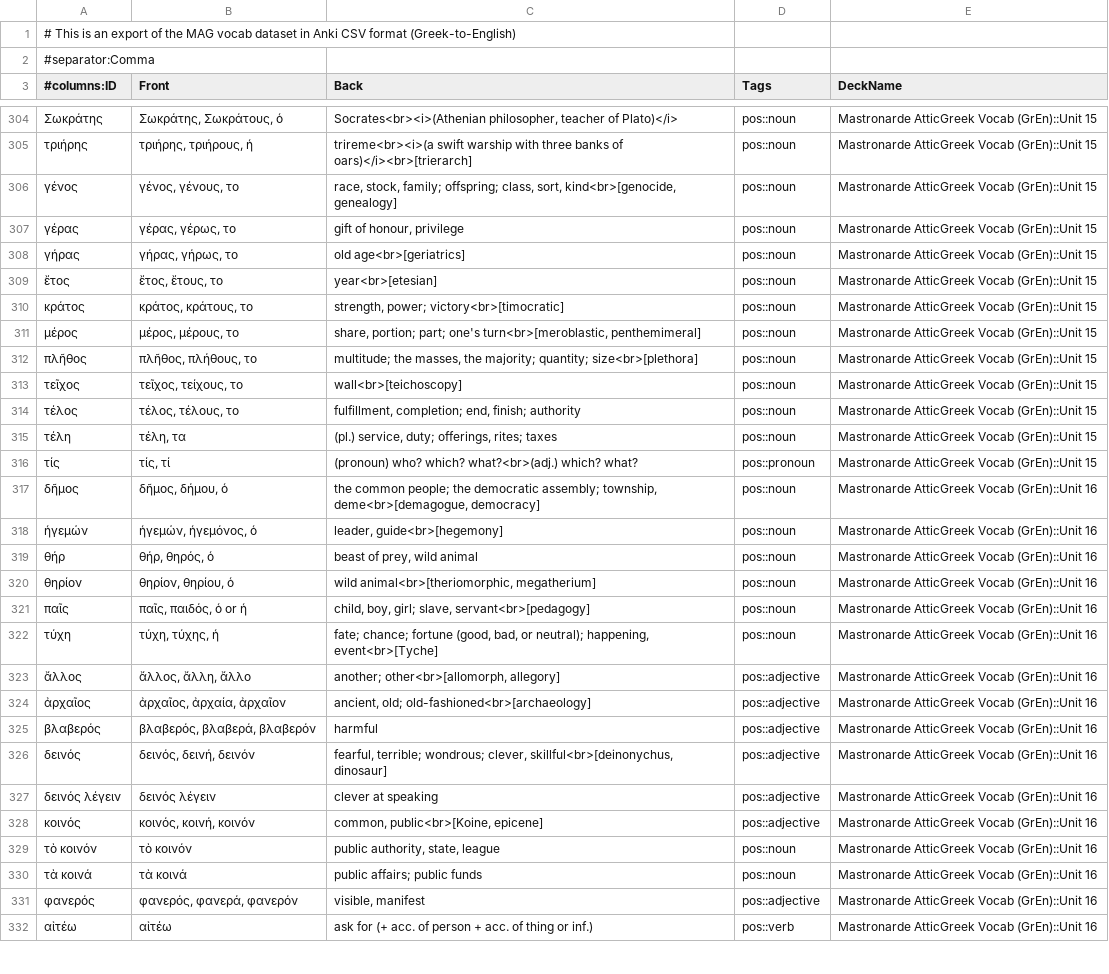
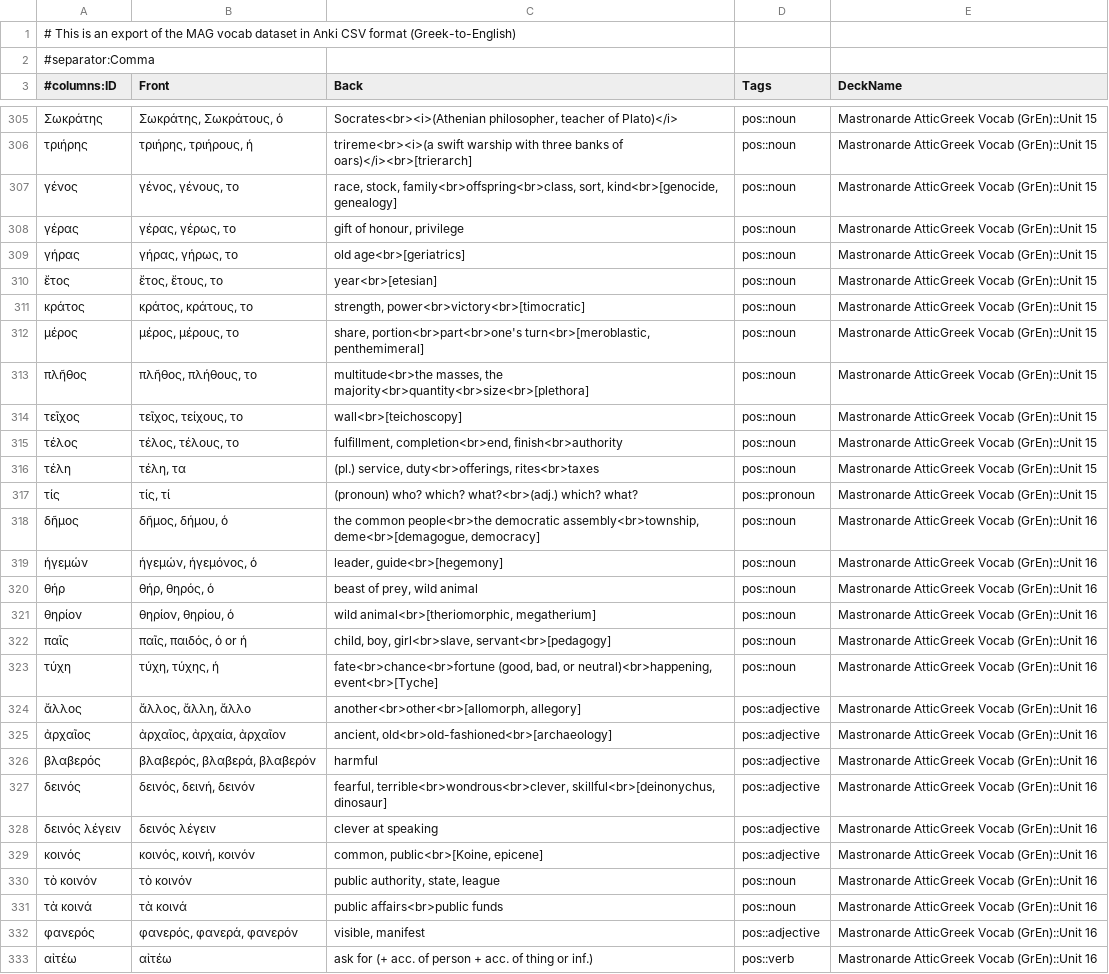
Before and after one commit to gavincarr/mag, a CSV file: vocabGrEn.csv, drawn as a sheet; only a part is shown, gaps mark what is left out; the diff covers the shown part only.

```diff
--- a/vocabGrEn.csv
+++ b/vocabGrEn.csv
@@ -305,3 +306,3 @@
 τριήρης,"τριήρης, τριήρους, ἡ",trireme<br><i>(a swift warship with three banks of oars)</i><br>[trierarch],pos::noun,Mastronarde AtticGreek Vocab (GrEn)::Unit 15
-γένος,"γένος, γένους, το","race, stock, family; offspring; class, sort, kind<br>[genocide, genealogy]",pos::noun,Mastronarde AtticGreek Vocab (GrEn)::Unit 15
+γένος,"γένος, γένους, το","race, stock, family<br>offspring<br>class, sort, kind<br>[genocide, genealogy]",pos::noun,Mastronarde AtticGreek Vocab (GrEn)::Unit 15
 γέρας,"γέρας, γέρως, το","gift of honour, privilege",pos::noun,Mastronarde AtticGreek Vocab (GrEn)::Unit 15
@@ -309,10 +310,10 @@
 ἔτος,"ἔτος, ἔτους, το",year<br>[etesian],pos::noun,Mastronarde AtticGreek Vocab (GrEn)::Unit 15
-κράτος,"κράτος, κράτους, το","strength, power; victory<br>[timocratic]",pos::noun,Mastronarde AtticGreek Vocab (GrEn)::Unit 15
-μέρος,"μέρος, μέρους, το","share, portion; part; one's turn<br>[meroblastic, penthemimeral]",pos::noun,Mastronarde AtticGreek Vocab (GrEn)::Unit 15
-πλῆθος,"πλῆθος, πλήθους, το","multitude; the masses, the majority; quantity; size<br>[plethora]",pos::noun,Mastronarde AtticGreek Vocab (GrEn)::Unit 15
+κράτος,"κράτος, κράτους, το","strength, power<br>victory<br>[timocratic]",pos::noun,Mastronarde AtticGreek Vocab (GrEn)::Unit 15
+μέρος,"μέρος, μέρους, το","share, portion<br>part<br>one's turn<br>[meroblastic, penthemimeral]",pos::noun,Mastronarde AtticGreek Vocab (GrEn)::Unit 15
+πλῆθος,"πλῆθος, πλήθους, το","multitude<br>the masses, the majority<br>quantity<br>size<br>[plethora]",pos::noun,Mastronarde AtticGreek Vocab (GrEn)::Unit 15
 τεῖχος,"τεῖχος, τείχους, το",wall<br>[teichoscopy],pos::noun,Mastronarde AtticGreek Vocab (GrEn)::Unit 15
-τέλος,"τέλος, τέλους, το","fulfillment, completion; end, finish; authority",pos::noun,Mastronarde AtticGreek Vocab (GrEn)::Unit 15
-τέλη,"τέλη, τα","(pl.) service, duty; offerings, rites; taxes",pos::noun,Mastronarde AtticGreek Vocab (GrEn)::Unit 15
+τέλος,"τέλος, τέλους, το","fulfillment, completion<br>end, finish<br>authority",pos::noun,Mastronarde AtticGreek Vocab (GrEn)::Unit 15
+τέλη,"τέλη, τα","(pl.) service, duty<br>offerings, rites<br>taxes",pos::noun,Mastronarde AtticGreek Vocab (GrEn)::Unit 15
 τίς,"τίς, τί",(pronoun) who? which? what?<br>(adj.) which? what?,pos::pronoun,Mastronarde AtticGreek Vocab (GrEn)::Unit 15
-δῆμος,"δῆμος, δήμου, ὁ","the common people; the democratic assembly; township, deme<br>[demagogue, democracy]",pos::noun,Mastronarde AtticGreek Vocab (GrEn)::Unit 16
+δῆμος,"δῆμος, δήμου, ὁ","the common people<br>the democratic assembly<br>township, deme<br>[demagogue, democracy]",pos::noun,Mastronarde AtticGreek Vocab (GrEn)::Unit 16
 ἡγεμών,"ἡγεμών, ἡγεμόνος, ὁ","leader, guide<br>[hegemony]",pos::noun,Mastronarde AtticGreek Vocab (GrEn)::Unit 16
@@ -320,8 +321,8 @@
 θηρίον,"θηρίον, θηρίου, ὁ","wild animal<br>[theriomorphic, megatherium]",pos::noun,Mastronarde AtticGreek Vocab (GrEn)::Unit 16
-παῖς,"παῖς, παιδός, ὁ or ἡ","child, boy, girl; slave, servant<br>[pedagogy]",pos::noun,Mastronarde AtticGreek Vocab (GrEn)::Unit 16
-τύχη,"τύχη, τύχης, ἡ","fate; chance; fortune (good, bad, or neutral); happening, event<br>[Tyche]",pos::noun,Mastronarde AtticGreek Vocab (GrEn)::Unit 16
-ἄλλος,"ἄλλος, ἄλλη, ἄλλο","another; other<br>[allomorph, allegory]",pos::adjective,Mastronarde AtticGreek Vocab (GrEn)::Unit 16
-ἀρχαῖος,"ἀρχαῖος, ἀρχαία, ἀρχαῖον","ancient, old; old-fashioned<br>[archaeology]",pos::adjective,Mastronarde AtticGreek Vocab (GrEn)::Unit 16
+παῖς,"παῖς, παιδός, ὁ or ἡ","child, boy, girl<br>slave, servant<br>[pedagogy]",pos::noun,Mastronarde AtticGreek Vocab (GrEn)::Unit 16
+τύχη,"τύχη, τύχης, ἡ","fate<br>chance<br>fortune (good, bad, or neutral)<br>happening, event<br>[Tyche]",pos::noun,Mastronarde AtticGreek Vocab (GrEn)::Unit 16
+ἄλλος,"ἄλλος, ἄλλη, ἄλλο","another<br>other<br>[allomorph, allegory]",pos::adjective,Mastronarde AtticGreek Vocab (GrEn)::Unit 16
+ἀρχαῖος,"ἀρχαῖος, ἀρχαία, ἀρχαῖον","ancient, old<br>old-fashioned<br>[archaeology]",pos::adjective,Mastronarde AtticGreek Vocab (GrEn)::Unit 16
 βλαβερός,"βλαβερός, βλαβερά, βλαβερόν",harmful,pos::adjective,Mastronarde AtticGreek Vocab (GrEn)::Unit 16
-δεινός,"δεινός, δεινή, δεινόν","fearful, terrible; wondrous; clever, skillful<br>[deinonychus, dinosaur]",pos::adjective,Mastronarde AtticGreek Vocab (GrEn)::Unit 16
+δεινός,"δεινός, δεινή, δεινόν","fearful, terrible<br>wondrous<br>clever, skillful<br>[deinonychus, dinosaur]",pos::adjective,Mastronarde AtticGreek Vocab (GrEn)::Unit 16
 δεινός λέγειν,δεινός λέγειν,clever at speaking,pos::adjective,Mastronarde AtticGreek Vocab (GrEn)::Unit 16
@@ -329,3 +330,3 @@
 τὸ κοινόν,τὸ κοινόν,"public authority, state, league",pos::noun,Mastronarde AtticGreek Vocab (GrEn)::Unit 16
-τὰ κοινά,τὰ κοινά,public affairs; public funds,pos::noun,Mastronarde AtticGreek Vocab (GrEn)::Unit 16
+τὰ κοινά,τὰ κοινά,public affairs<br>public funds,pos::noun,Mastronarde AtticGreek Vocab (GrEn)::Unit 16
 φανερός,"φανερός, φανερά, φανερόν","visible, manifest",pos::adjective,Mastronarde AtticGreek Vocab (GrEn)::Unit 16
```
Also changed, not shown: 1 added row and 186 edited cells elsewhere in this file.
